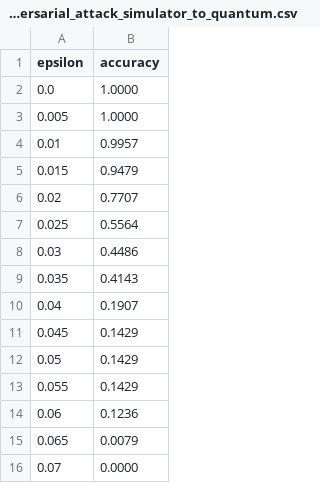
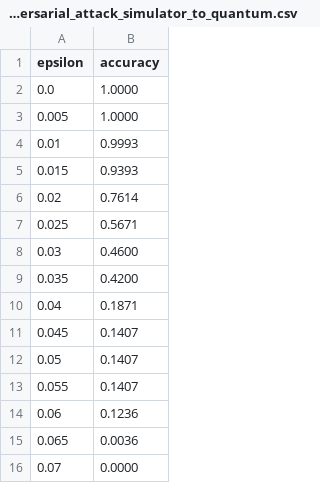
Before and after one commit to Schabolon/Approximate-Quantumness-Certification-of-NISQ-Devices-using-Machine-Learning, a CSV file: code/results/walker_adversarial_attack_simulator_to_quantum.csv, drawn as a sheet.

Commit message:
add excluded simulators to results

```diff
--- a/code/results/walker_adversarial_attack_simulator_to_quantum.csv
+++ b/code/results/walker_adversarial_attack_simulator_to_quantum.csv
@@ -3,14 +3,14 @@ epsilon,accuracy
 0.005,1.0000
-0.01,0.9957
-0.015,0.9479
-0.02,0.7707
-0.025,0.5564
-0.03,0.4486
-0.035,0.4143
-0.04,0.1907
-0.045,0.1429
-0.05,0.1429
-0.055,0.1429
+0.01,0.9993
+0.015,0.9393
+0.02,0.7614
+0.025,0.5671
+0.03,0.4600
+0.035,0.4200
+0.04,0.1871
+0.045,0.1407
+0.05,0.1407
+0.055,0.1407
 0.06,0.1236
-0.065,0.0079
+0.065,0.0036
 0.07,0.0000
```
Also changed, not shown: 16 other files.
